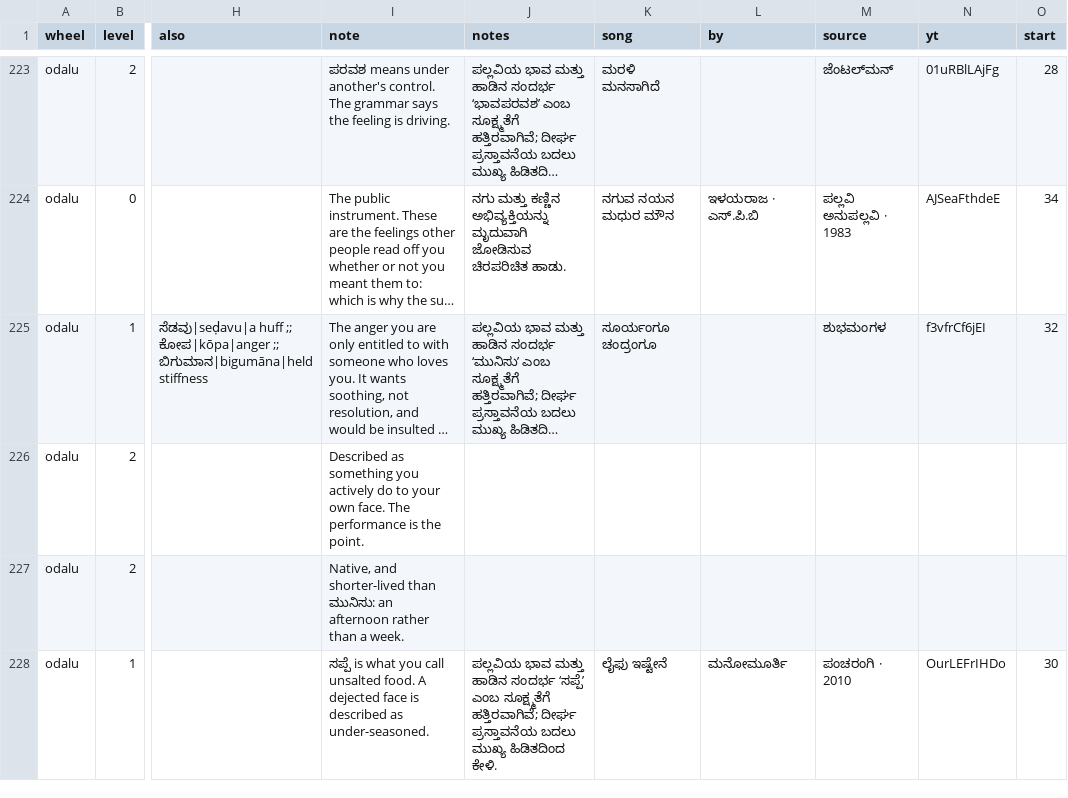
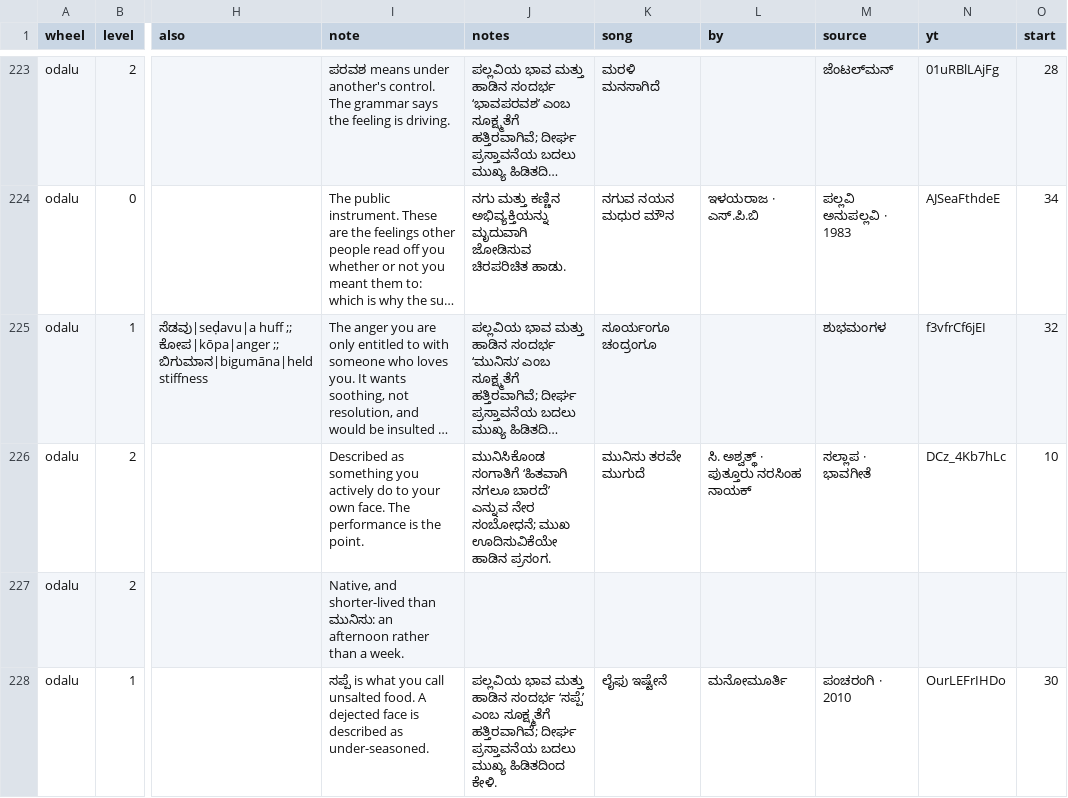
Before and after one commit to pvnkmrksk/bhavachakra, a CSV file: data/words.csv, drawn as a sheet; only a part is shown, gaps mark what is left out; long unchanged cells end in …; the diff covers the shown part only; the diff names each change by its address in the sheet, - before the commit and + after, or states it on an @@ line.

```diff
--- a/data/words.csv
+++ b/data/words.csv
-J226 (notes): (empty)
+J226 (notes): ಮುನಿಸಿಕೊಂಡ ಸಂಗಾತಿಗೆ ‘ಹಿತವಾಗಿ ನಗಲೂ ಬಾರದೆ’ ಎನ್ನುವ ನೇರ ಸಂಬೋಧನೆ; ಮುಖ ಊದಿಸುವಿಕೆಯೇ ಹಾಡಿನ ಪ್ರಸಂಗ.
-K226 (song): (empty)
+K226 (song): ಮುನಿಸು ತರವೇ ಮುಗುದೆ
-L226 (by): (empty)
+L226 (by): ಸಿ. ಅಶ್ವತ್ಥ್ · ಪುತ್ತೂರು ನರಸಿಂಹ ನಾಯಕ್
-M226 (source): (empty)
+M226 (source): ಸಲ್ಲಾಪ · ಭಾವಗೀತೆ
-N226 (yt): (empty)
+N226 (yt): DCz_4Kb7hLc
-O226 (start): (empty)
+O226 (start): 10
```
Also changed, not shown: 124 edited cells elsewhere in this file, 10 other files.
